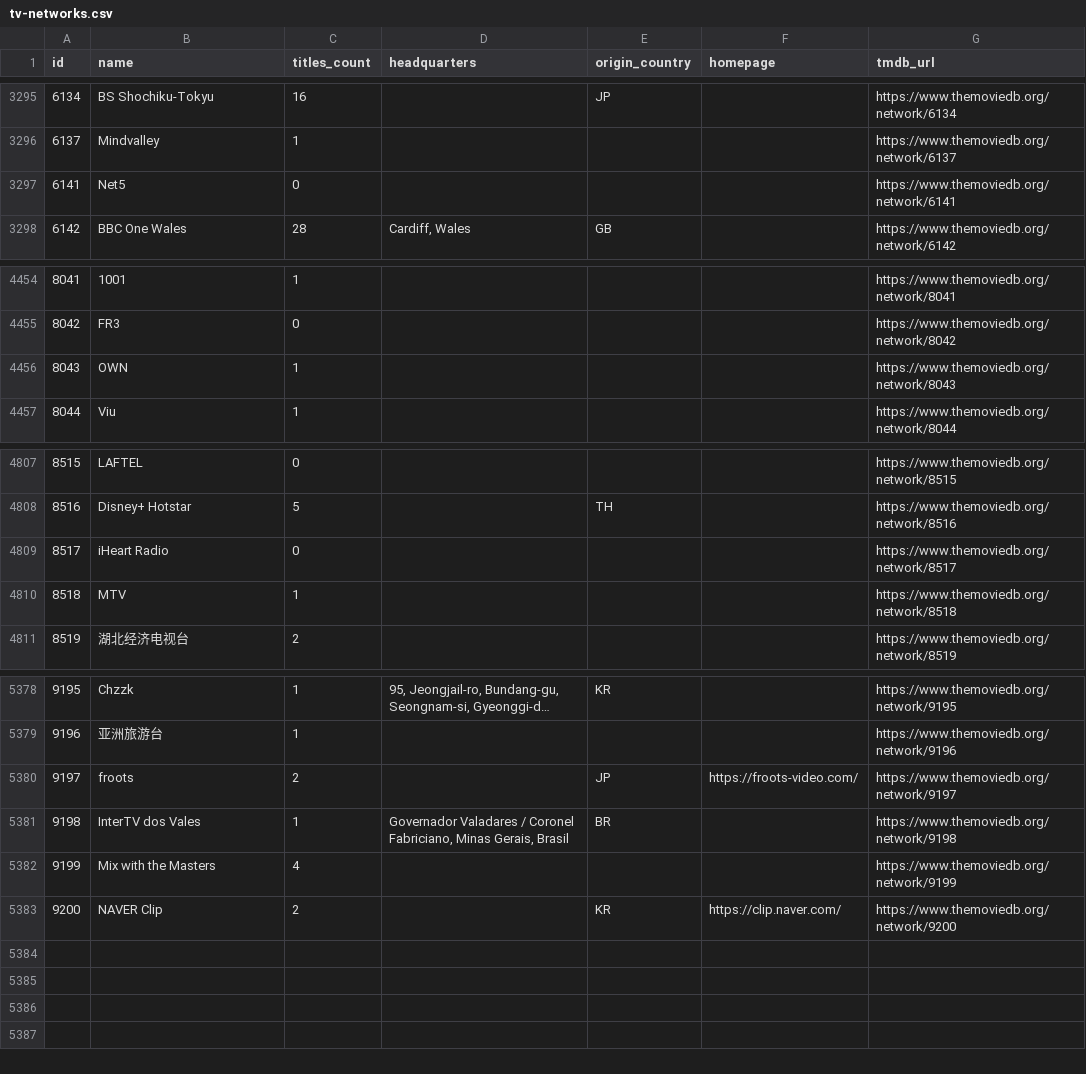
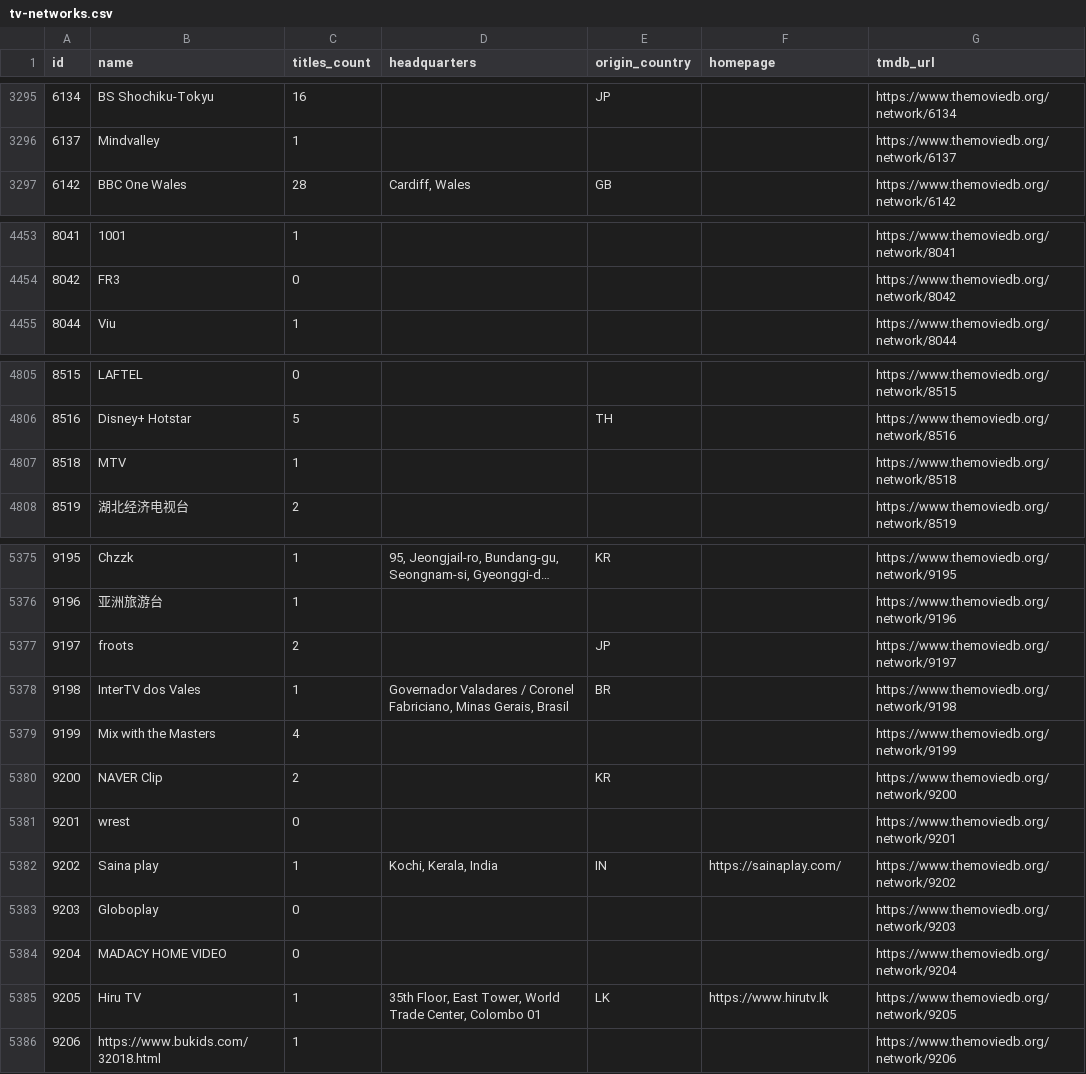
Before and after one commit to davecollections/tmdb-id-lookup, a CSV file: data/tv-networks.csv, drawn as a sheet; only a part is shown, gaps mark what is left out; long unchanged cells end in ….

```diff
--- a/data/tv-networks.csv
+++ b/data/tv-networks.csv
@@ -3296,3 +3296,2 @@ id,name,titles_count,headquarters,origin_country,homepage,tmdb_url
 6137,Mindvalley,1,,,,https://www.themoviedb.org/network/6137
-6141,Net5,0,,,,https://www.themoviedb.org/network/6141
 6142,BBC One Wales,28,"Cardiff, Wales",GB,,https://www.themoviedb.org/network/6142
@@ -4455,3 +4454,2 @@ id,name,titles_count,headquarters,origin_country,homepage,tmdb_url
 8042,FR3,0,,,,https://www.themoviedb.org/network/8042
-8043,OWN,1,,,,https://www.themoviedb.org/network/8043
 8044,Viu,1,,,,https://www.themoviedb.org/network/8044
@@ -4808,3 +4806,2 @@ id,name,titles_count,headquarters,origin_country,homepage,tmdb_url
 8516,Disney+ Hotstar,5,,TH,,https://www.themoviedb.org/network/8516
-8517,iHeart Radio,0,,,,https://www.themoviedb.org/network/8517
 8518,MTV,1,,,,https://www.themoviedb.org/network/8518
@@ -5379,5 +5376,11 @@ id,name,titles_count,headquarters,origin_country,homepage,tmdb_url
 9196,亚洲旅游台,1,,,,https://www.themoviedb.org/network/9196
-9197,froots,2,,JP,https://froots-video.com/,https://www.themoviedb.org/network/9197
+9197,froots,2,,JP,,https://www.themoviedb.org/network/9197
 9198,InterTV dos Vales,1,"Governador Valadares / Coronel Fabriciano, Minas Gerais, Brasil",BR,,https://www.themoviedb.org/network/9198
 9199,Mix with the Masters,4,,,,https://www.themoviedb.org/network/9199
-9200,NAVER Clip,2,,KR,https://clip.naver.com/,https://www.themoviedb.org/network/9200
+9200,NAVER Clip,2,,KR,,https://www.themoviedb.org/network/9200
+9201,wrest,0,,,,https://www.themoviedb.org/network/9201
+9202,Saina play,1,"Kochi, Kerala, India",IN,https://sainaplay.com/,https://www.themoviedb.org/network/9202
+9203,Globoplay,0,,,,https://www.themoviedb.org/network/9203
+9204,MADACY HOME VIDEO,0,,,,https://www.themoviedb.org/network/9204
+9205,Hiru TV,1,"35th Floor, East Tower, World Trade Center, Colombo 01",LK,https://www.hirutv.lk,https://www.themoviedb.org/network/9205
+9206,https://www.bukids.com/32018.html,1,,,,https://www.themoviedb.org/network/9206
```
Also changed, not shown: 4 other files.
